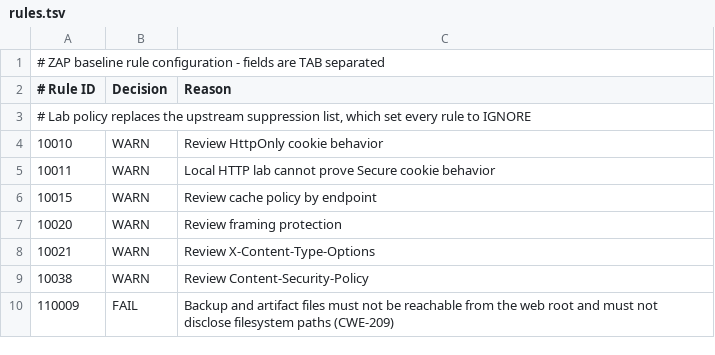
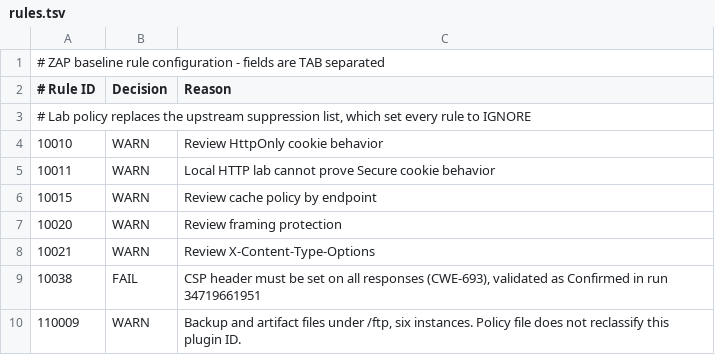
Before and after one commit to Brago475/juice-shop_Mardi, a TSV file: .zap/rules.tsv, drawn as a sheet.

Commit message:
Enforce validated ZAP rule 10038
Promotes CSP Header Not Set to FAIL. Rule 110009 reverted to WARN after the enforcement run showed the rules file does not reclassify that plugin ID.

```diff
--- a/.zap/rules.tsv
+++ b/.zap/rules.tsv
@@ -8,3 +8,3 @@
 10021	WARN	Review X-Content-Type-Options
-10038	WARN	Review Content-Security-Policy
-110009	FAIL	Backup and artifact files must not be reachable from the web root and must not disclose filesystem paths (CWE-209)
+10038	FAIL	CSP header must be set on all responses (CWE-693), validated as Confirmed in run 34719661951
+110009	WARN	Backup and artifact files under /ftp, six instances. Policy file does not reclassify this plugin ID.
```
